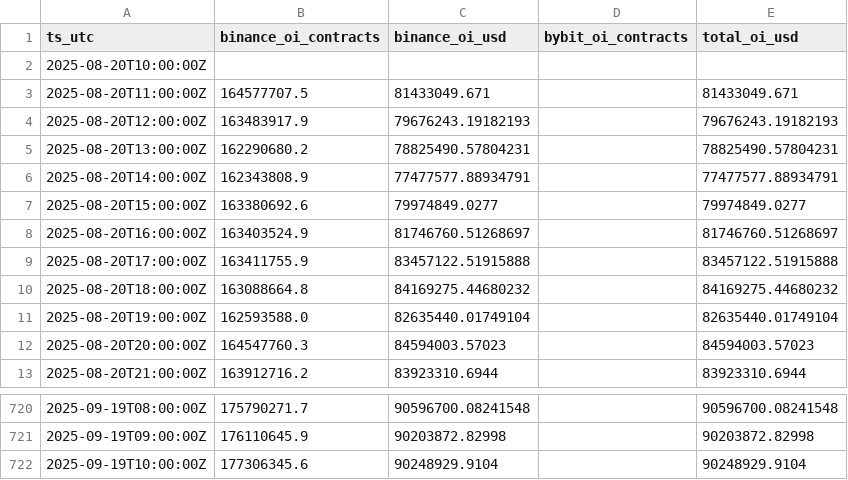
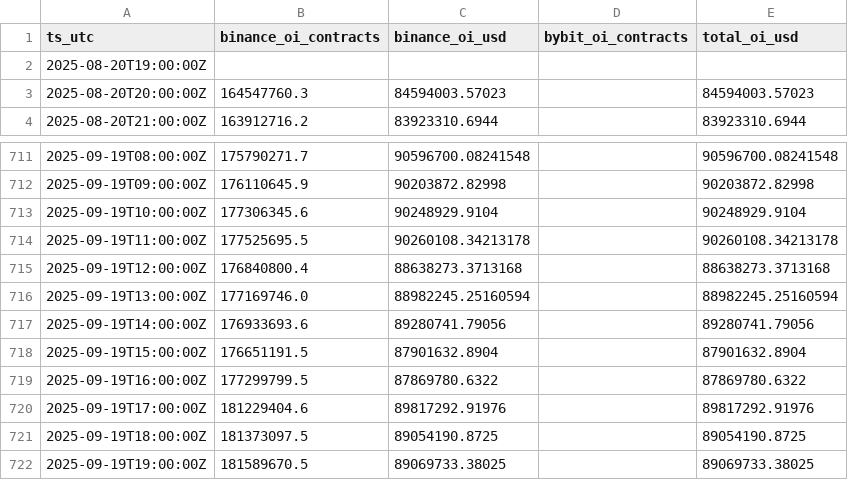
Before and after one commit to reddyKIM/run-v2, a CSV file: data/05_arb_oi_1h_30d.csv, drawn as a sheet; only a part is shown, gaps mark what is left out.

```diff
--- a/data/05_arb_oi_1h_30d.csv
+++ b/data/05_arb_oi_1h_30d.csv
@@ -1,12 +1,3 @@
 ts_utc,binance_oi_contracts,binance_oi_usd,bybit_oi_contracts,total_oi_usd
-2025-08-20T10:00:00Z,,,,
-2025-08-20T11:00:00Z,164577707.5,81433049.671,,81433049.671
-2025-08-20T12:00:00Z,163483917.9,79676243.19182193,,79676243.19182193
-2025-08-20T13:00:00Z,162290680.2,78825490.57804231,,78825490.57804231
-2025-08-20T14:00:00Z,162343808.9,77477577.88934791,,77477577.88934791
-2025-08-20T15:00:00Z,163380692.6,79974849.0277,,79974849.0277
-2025-08-20T16:00:00Z,163403524.9,81746760.51268697,,81746760.51268697
-2025-08-20T17:00:00Z,163411755.9,83457122.51915888,,83457122.51915888
-2025-08-20T18:00:00Z,163088664.8,84169275.44680232,,84169275.44680232
-2025-08-20T19:00:00Z,162593588.0,82635440.01749104,,82635440.01749104
+2025-08-20T19:00:00Z,,,,
 2025-08-20T20:00:00Z,164547760.3,84594003.57023,,84594003.57023
@@ -722 +713,10 @@ ts_utc,binance_oi_contracts,binance_oi_usd,bybit_oi_contracts,total_oi_usd
 2025-09-19T10:00:00Z,177306345.6,90248929.9104,,90248929.9104
+2025-09-19T11:00:00Z,177525695.5,90260108.34213178,,90260108.34213178
+2025-09-19T12:00:00Z,176840800.4,88638273.3713168,,88638273.3713168
+2025-09-19T13:00:00Z,177169746.0,88982245.25160594,,88982245.25160594
+2025-09-19T14:00:00Z,176933693.6,89280741.79056,,89280741.79056
+2025-09-19T15:00:00Z,176651191.5,87901632.8904,,87901632.8904
+2025-09-19T16:00:00Z,177299799.5,87869780.6322,,87869780.6322
+2025-09-19T17:00:00Z,181229404.6,89817292.91976,,89817292.91976
+2025-09-19T18:00:00Z,181373097.5,89054190.8725,,89054190.8725
+2025-09-19T19:00:00Z,181589670.5,89069733.38025,,89069733.38025
```
Also changed, not shown: data/01_arb_15m_20d.csv, data/04_arb_funding_8h_30d.csv, 6 other files.
